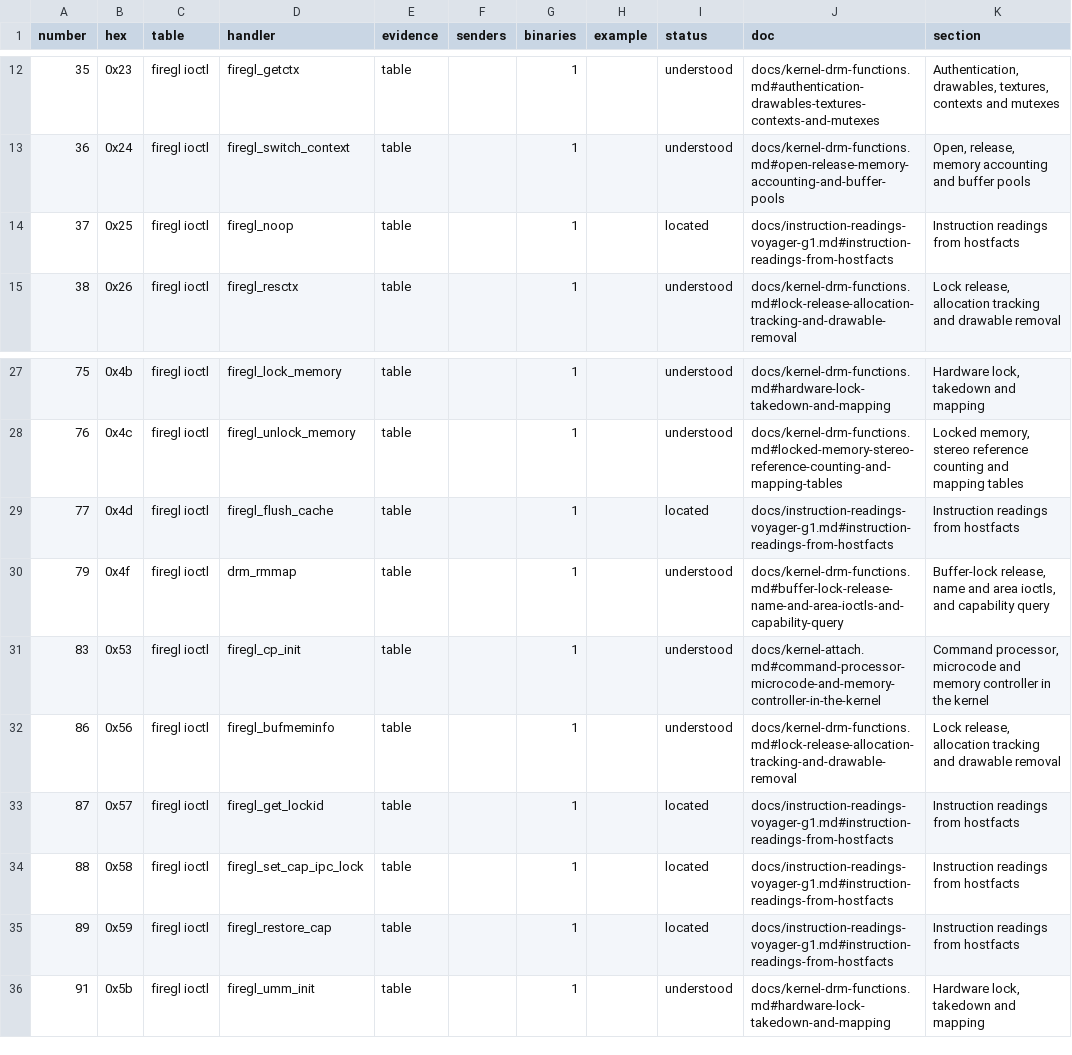
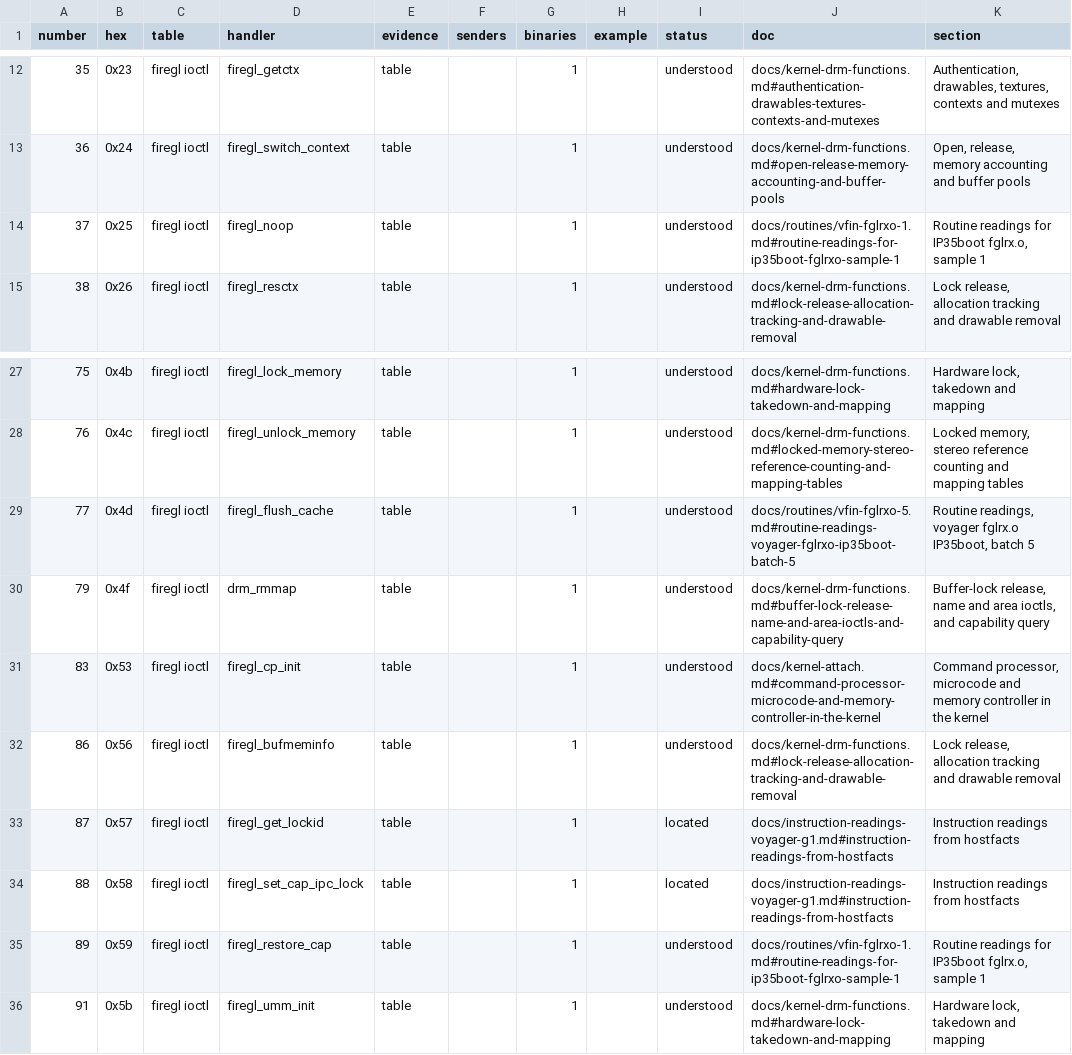
Before and after one commit to jamesbraid/voyager, a TSV file: docs/inventory/ioctls.tsv, drawn as a sheet; only a part is shown, gaps mark what is left out.

Commit message:
inventory: regenerate after the Sonnet review
Regenerated with the pinned retools inventory script after the routine
readings were reviewed. Functions and ioctls now cite the reviewed
readings, so their understood status and doc links moved, and the
coverage counts in docs/coverage.md follow from that.

```diff
--- a/docs/inventory/ioctls.tsv
+++ b/docs/inventory/ioctls.tsv
@@ -13,3 +13,3 @@ number	hex	table	handler	evidence	senders	binaries	example	status	doc	section
 36	0x24	firegl ioctl	firegl_switch_context	table		1		understood	docs/kernel-drm-functions.md#open-release-memory-accounting-and-buffer-pools	Open, release, memory accounting and buffer pools
-37	0x25	firegl ioctl	firegl_noop	table		1		located	docs/instruction-readings-voyager-g1.md#instruction-readings-from-hostfacts	Instruction readings from hostfacts
+37	0x25	firegl ioctl	firegl_noop	table		1		understood	docs/routines/vfin-fglrxo-1.md#routine-readings-for-ip35boot-fglrxo-sample-1	Routine readings for IP35boot fglrx.o, sample 1
 38	0x26	firegl ioctl	firegl_resctx	table		1		understood	docs/kernel-drm-functions.md#lock-release-allocation-tracking-and-drawable-removal	Lock release, allocation tracking and drawable removal
@@ -28,3 +28,3 @@ number	hex	table	handler	evidence	senders	binaries	example	status	doc	section
 76	0x4c	firegl ioctl	firegl_unlock_memory	table		1		understood	docs/kernel-drm-functions.md#locked-memory-stereo-reference-counting-and-mapping-tables	Locked memory, stereo reference counting and mapping tables
-77	0x4d	firegl ioctl	firegl_flush_cache	table		1		located	docs/instruction-readings-voyager-g1.md#instruction-readings-from-hostfacts	Instruction readings from hostfacts
+77	0x4d	firegl ioctl	firegl_flush_cache	table		1		understood	docs/routines/vfin-fglrxo-5.md#routine-readings-voyager-fglrxo-ip35boot-batch-5	Routine readings, voyager fglrx.o IP35boot, batch 5
 79	0x4f	firegl ioctl	drm_rmmap	table		1		understood	docs/kernel-drm-functions.md#buffer-lock-release-name-and-area-ioctls-and-capability-query	Buffer-lock release, name and area ioctls, and capability query
@@ -34,3 +34,3 @@ number	hex	table	handler	evidence	senders	binaries	example	status	doc	section
 88	0x58	firegl ioctl	firegl_set_cap_ipc_lock	table		1		located	docs/instruction-readings-voyager-g1.md#instruction-readings-from-hostfacts	Instruction readings from hostfacts
-89	0x59	firegl ioctl	firegl_restore_cap	table		1		located	docs/instruction-readings-voyager-g1.md#instruction-readings-from-hostfacts	Instruction readings from hostfacts
+89	0x59	firegl ioctl	firegl_restore_cap	table		1		understood	docs/routines/vfin-fglrxo-1.md#routine-readings-for-ip35boot-fglrxo-sample-1	Routine readings for IP35boot fglrx.o, sample 1
 91	0x5b	firegl ioctl	firegl_umm_init	table		1		understood	docs/kernel-drm-functions.md#hardware-lock-takedown-and-mapping	Hardware lock, takedown and mapping
```
Also changed, not shown: docs/inventory/summary.tsv, 2 other files.
